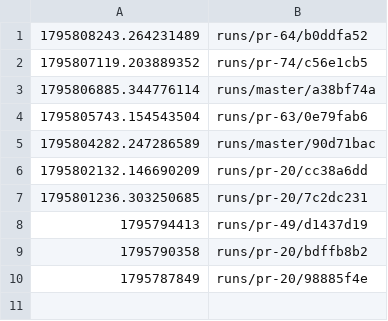
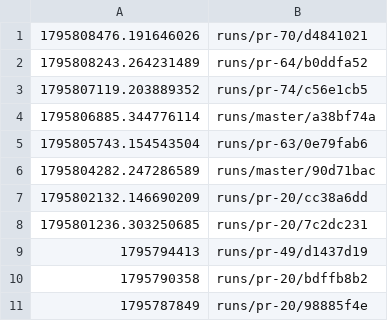
Before and after one commit to tomerab1/quat-3d, a TSV file: runs/index.tsv, drawn as a sheet; the diff names each change by its address in the sheet, - before the commit and + after, or states it on an @@ line.

```diff
--- a/runs/index.tsv
+++ b/runs/index.tsv
+row 1: 1795808476.191646026 | runs/pr-70/d4841021
```
Also changed, not shown: 6 other files.
